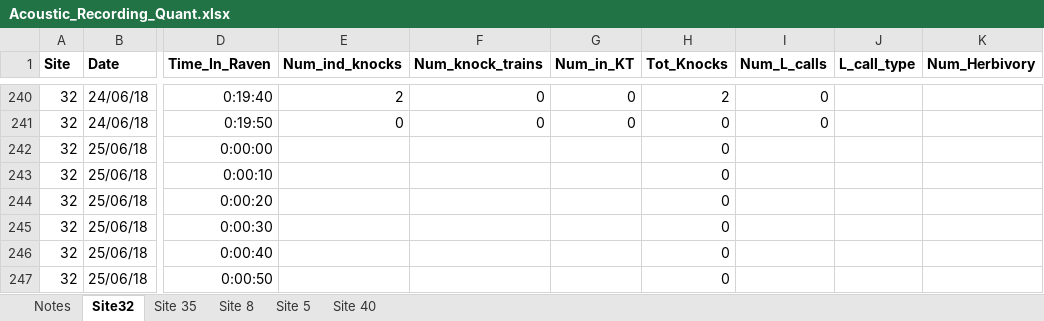
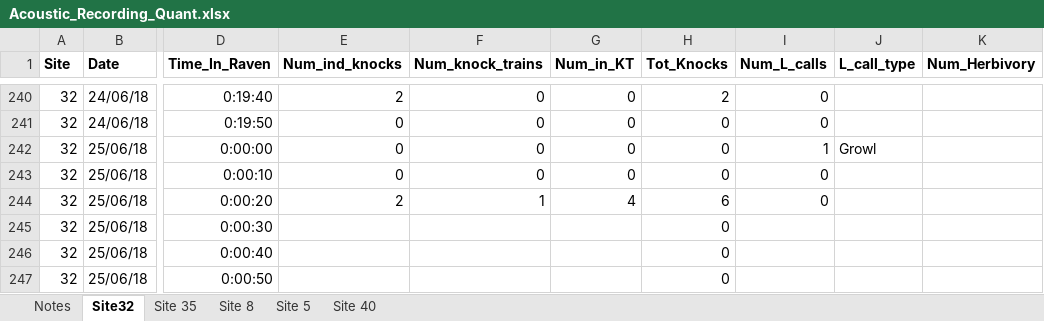
Before and after one commit to baumlab/Sean_Fish_Acoustics17-18, an Excel workbook: Raw_Data/Acoustic_Recording_Quant.xlsx, sheet Site32, drawn as a sheet; only a part is shown, gaps mark what is left out; values as stored, in another font and other column widths than the file's, no borders; the diff names each change by its address in the sheet, - before the commit and + after, or states it on an @@ line.

```diff
--- a/Raw_Data/Acoustic_Recording_Quant.xlsx (sheet Site32)
+++ b/Raw_Data/Acoustic_Recording_Quant.xlsx (sheet Site32)
-E242:E243 (Num_ind_knocks): (empty)
+E242:E243 (Num_ind_knocks): 0
-F242:F243 (Num_knock_trains): (empty)
+F242:F243 (Num_knock_trains): 0
-G242:G243 (Num_in_KT): (empty)
+G242:G243 (Num_in_KT): 0
-I242 (Num_L_calls): (empty)
+I242 (Num_L_calls): 1
-J242 (L_call_type): (empty)
+J242 (L_call_type): Growl
-I243:I244 (Num_L_calls): (empty)
+I243:I244 (Num_L_calls): 0
-E244 (Num_ind_knocks): (empty)
+E244 (Num_ind_knocks): 2
-F244 (Num_knock_trains): (empty)
+F244 (Num_knock_trains): 1
-G244 (Num_in_KT): (empty)
+G244 (Num_in_KT): 4
-H244 (Tot_Knocks): 0
+H244 (Tot_Knocks): 6
```
Also changed, not shown: sheet Site 5, sheet Site 40, sheet Site 8.
